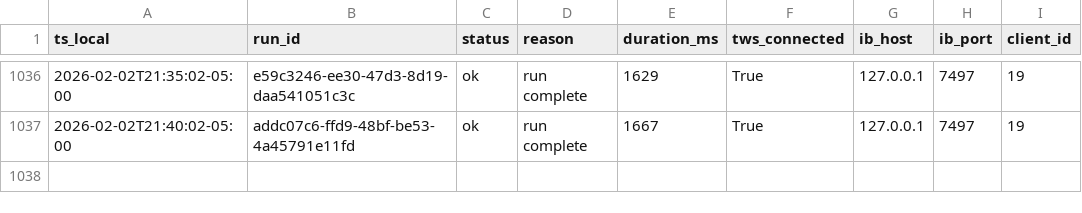
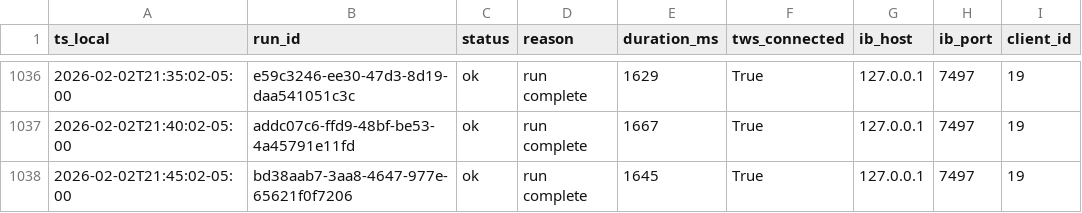
Before and after one commit to martinstabler-bit/IBKR_MeanReversion_Bot, a CSV file: analytics/logs/runs.csv, drawn as a sheet; only a part is shown, gaps mark what is left out.

```diff
--- a/analytics/logs/runs.csv
+++ b/analytics/logs/runs.csv
@@ -1037 +1037,2 @@ ts_local,run_id,status,reason,duration_ms,tws_connected,ib_host,ib_port,client_i
 2026-02-02T21:40:02-05:00,addc07c6-ffd9-48bf-be53-4a45791e11fd,ok,run complete,1667,True,127.0.0.1,7497,19
+2026-02-02T21:45:02-05:00,bd38aab7-3aa8-4647-977e-65621f0f7206,ok,run complete,1645,True,127.0.0.1,7497,19
```
Also changed, not shown: analytics/logs/account.csv.
